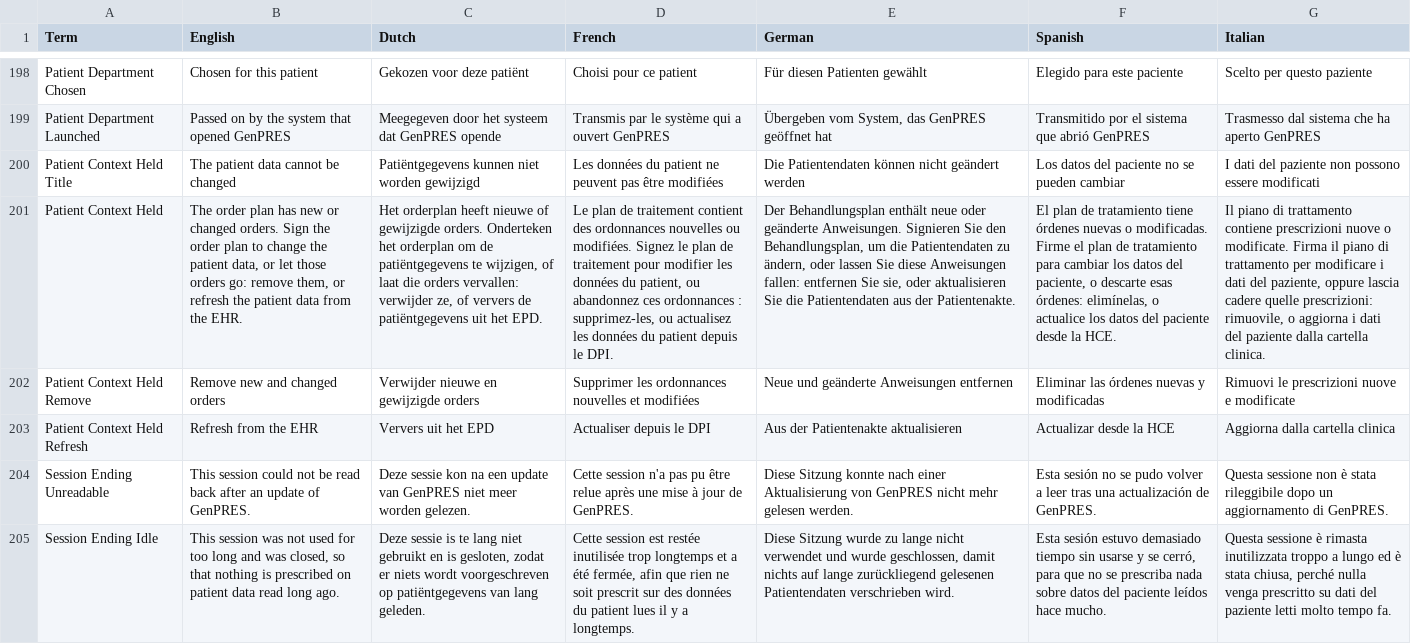
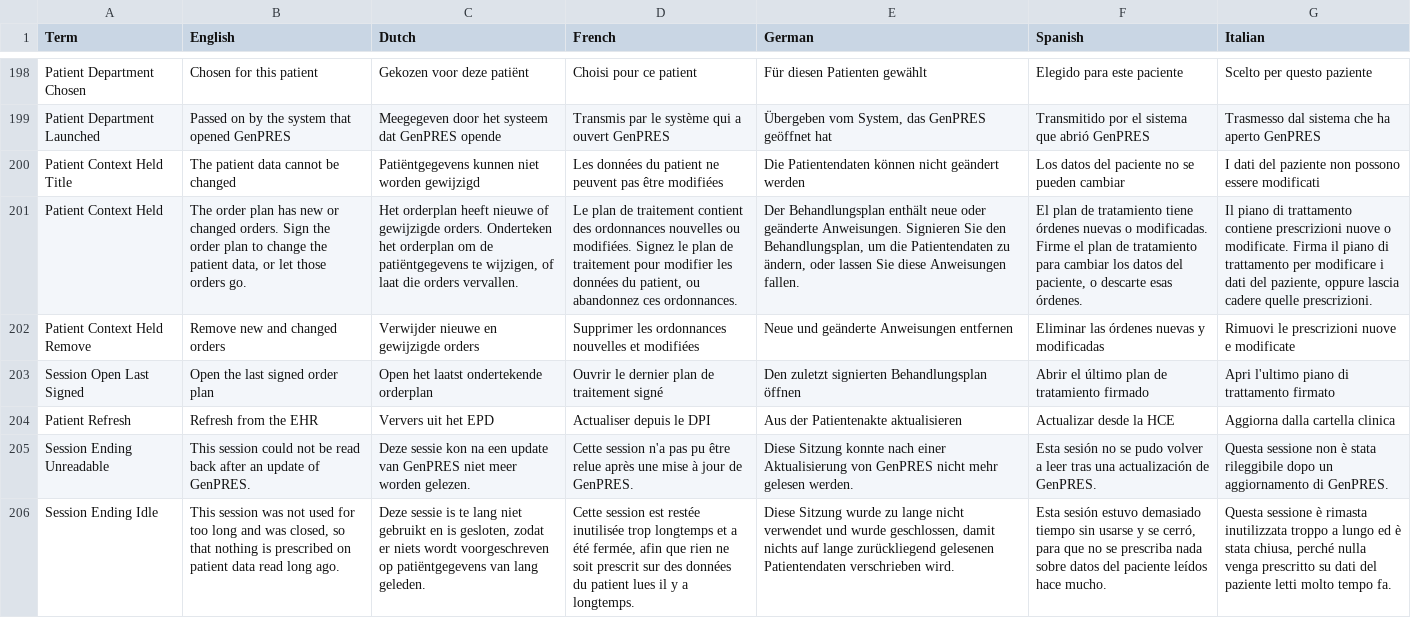
Before and after one commit to informedica/GenPRES, a TSV file: data/localization/localization.tsv, drawn as a sheet; only a part is shown, gaps mark what is left out; addresses are those after the commit; the diff names each change by its address in the sheet, - before the commit and + after, or states it on an @@ line.

```diff
--- a/data/localization/localization.tsv
+++ b/data/localization/localization.tsv
-B201 (English): …those orders go: remove them, or refresh the patient data from the EHR.
+B201 (English): …those orders go.
-C201 (Dutch): …die orders vervallen: verwijder ze, of ververs de patiëntgegevens uit het EPD.
+C201 (Dutch): …die orders vervallen.
-D201 (French): …abandonnez ces ordonnances : supprimez-les, ou actualisez les données du patient depuis le DPI.
+D201 (French): …abandonnez ces ordonnances.
-E201 (German): …diese Anweisungen fallen: entfernen Sie sie, oder aktualisieren Sie die Patientendaten aus der Patientenakte.
+E201 (German): …diese Anweisungen fallen.
-F201 (Spanish): …descarte esas órdenes: elimínelas, o actualice los datos del paciente desde la HCE.
+F201 (Spanish): …descarte esas órdenes.
-G201 (Italian): …cadere quelle prescrizioni: rimuovile, o aggiorna i dati del paziente dalla cartella clinica.
+G201 (Italian): …cadere quelle prescrizioni.
+row 203: Session Open Last Signed | Open the last signed order plan | Open het laatst ondertekende orderplan | Ouvrir le dernier plan de traitement signé | Den zuletzt signierten Behandlungsplan öffnen | Abrir el último plan de tratamiento firmado | Apri l'ultimo piano di trattamento firmato
-A204 (Term): Patient Context Held Refresh
+A204 (Term): Patient Refresh
```
Also changed, not shown: 25 other files.
